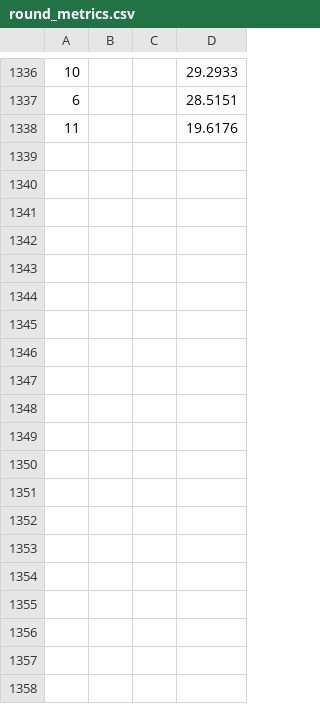
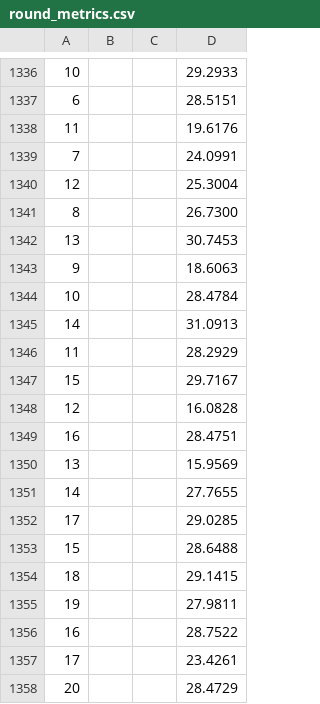
Before and after one commit to tranducthu2003/Thu_FCL2, a CSV file: figures/round_metrics.csv, drawn as a sheet; only a part is shown, gaps mark what is left out; the diff covers the shown part only; the diff names each change by its address in the sheet, - before the commit and + after, or states it on an @@ line.

```diff
--- a/figures/round_metrics.csv
+++ b/figures/round_metrics.csv
+row 1339: 7 |  |  | 24.0991
+row 1340: 12 |  |  | 25.3004
+row 1341: 8 |  |  | 26.7300
+row 1342: 13 |  |  | 30.7453
+row 1343: 9 |  |  | 18.6063
+row 1344: 10 |  |  | 28.4784
+row 1345: 14 |  |  | 31.0913
+row 1346: 11 |  |  | 28.2929
+row 1347: 15 |  |  | 29.7167
+row 1348: 12 |  |  | 16.0828
+row 1349: 16 |  |  | 28.4751
+row 1350: 13 |  |  | 15.9569
+row 1351: 14 |  |  | 27.7655
+row 1352: 17 |  |  | 29.0285
+row 1353: 15 |  |  | 28.6488
+row 1354: 18 |  |  | 29.1415
+row 1355: 19 |  |  | 27.9811
+row 1356: 16 |  |  | 28.7522
+row 1357: 17 |  |  | 23.4261
+row 1358: 20 |  |  | 28.4729
```
Also changed, not shown: 74 added rows elsewhere in this file, 1 other file.
